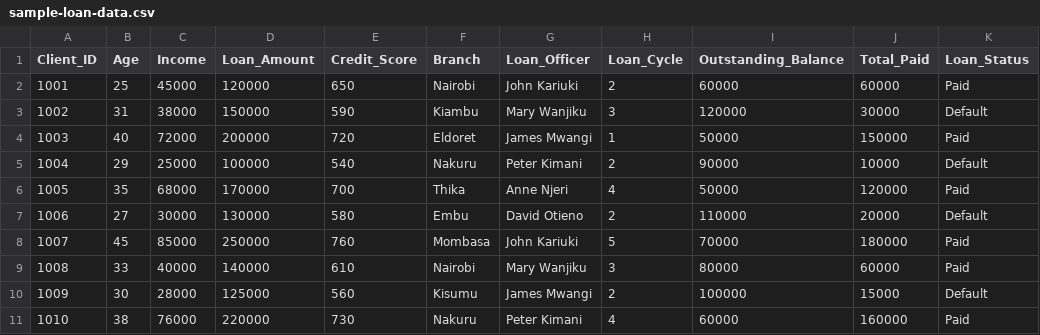
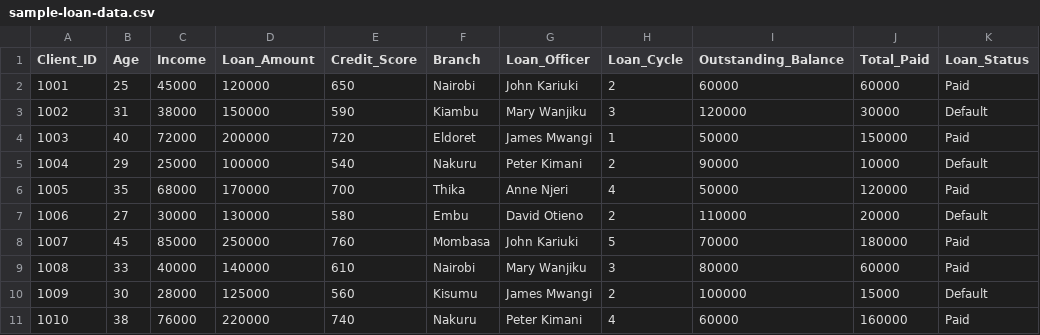
Before and after one commit to johnthuo-analytics/Credit-risk-analysis, a CSV file: data/data/sample-loan-data.csv, drawn as a sheet.

```diff
--- a/data/data/sample-loan-data.csv
+++ b/data/data/sample-loan-data.csv
@@ -10,2 +10,2 @@ Client_ID,Age,Income,Loan_Amount,Credit_Score,Branch,Loan_Officer,Loan_Cycle,Out
 1009,30,28000,125000,560,Kisumu,James Mwangi,2,100000,15000,Default
-1010,38,76000,220000,730,Nakuru,Peter Kimani,4,60000,160000,Paid
+1010,38,76000,220000,740,Nakuru,Peter Kimani,4,60000,160000,Paid
```
